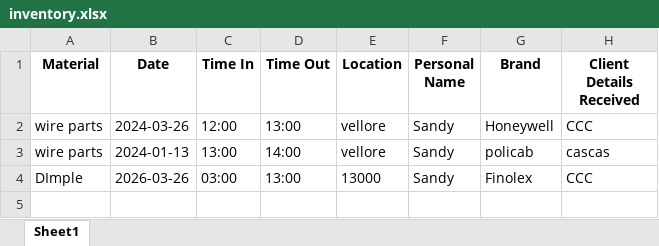
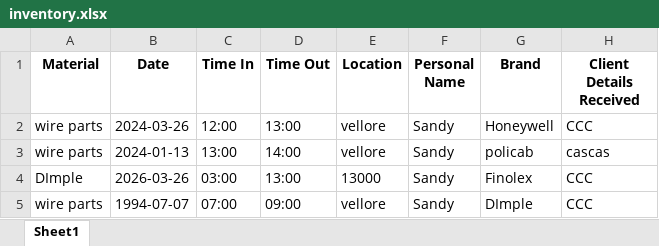
Before and after one commit to Starwalt/Inventory-Management, an Excel workbook: inventory.xlsx, sheet Sheet1, drawn as a sheet; values as stored, in another font and other column widths than the file's, no borders; the diff names each change by its address in the sheet, - before the commit and + after, or states it on an @@ line.

```diff
--- a/inventory.xlsx (sheet Sheet1)
+++ b/inventory.xlsx (sheet Sheet1)
+row 5: wire parts | 1994-07-07 | 07:00 | 09:00 | vellore | Sandy | DImple | CCC
```
Also changed, not shown: 4 other files.
